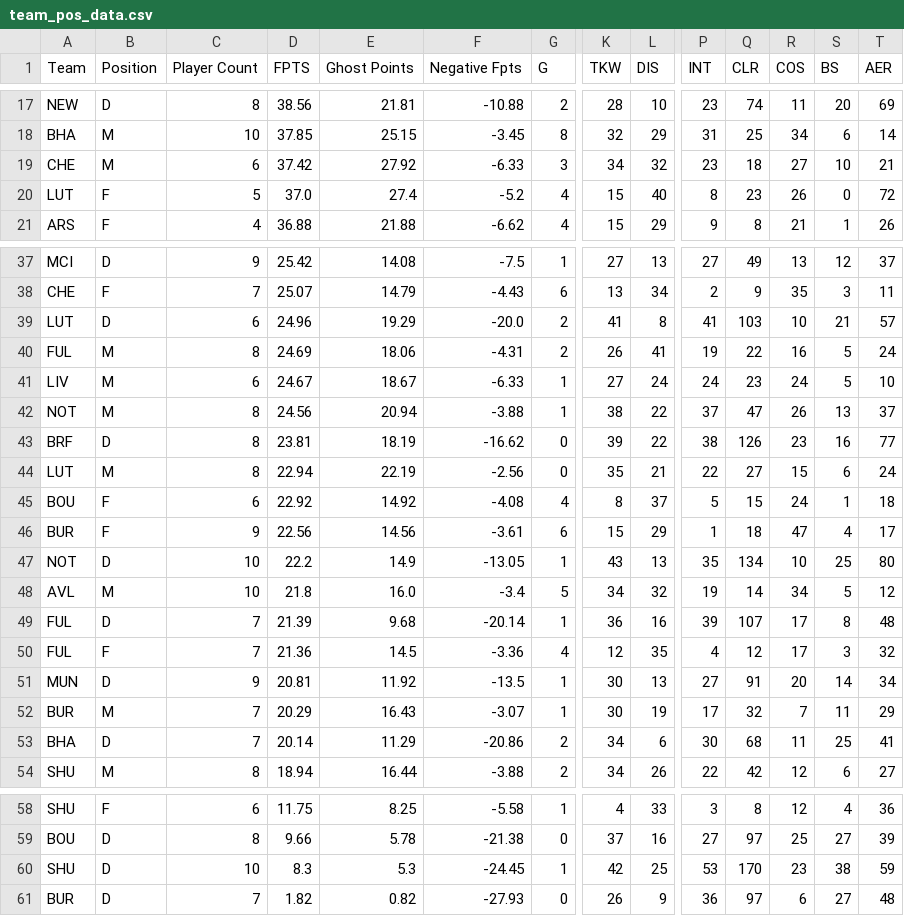
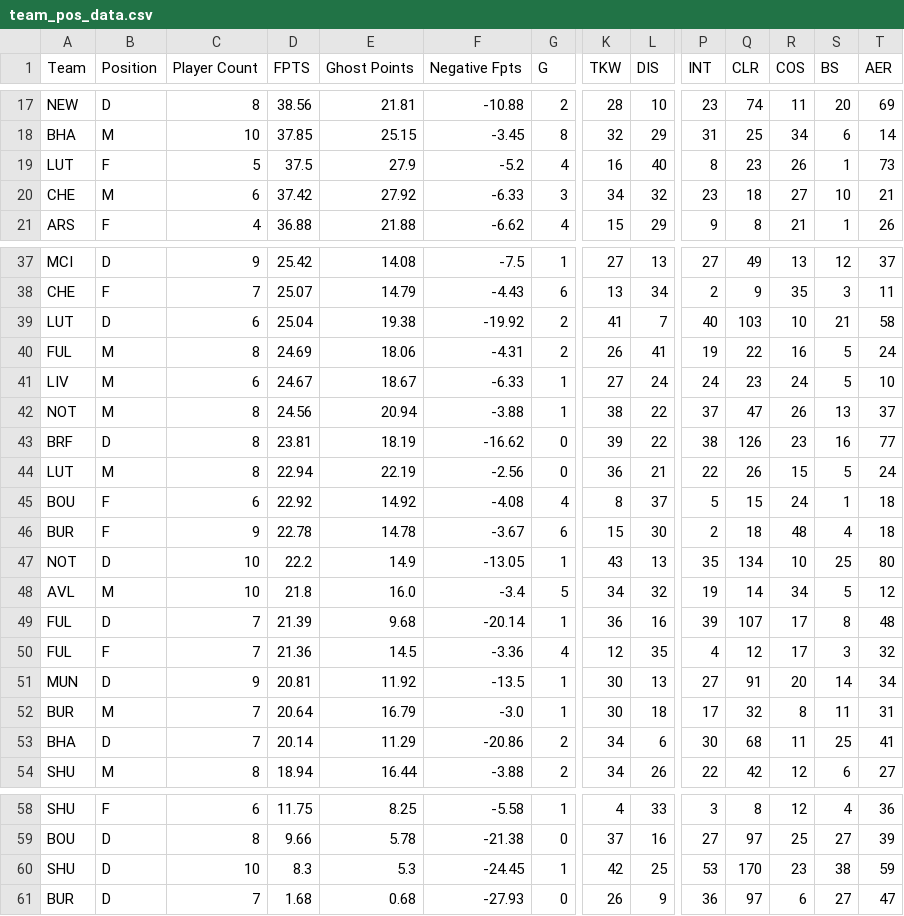
Before and after one commit to ds-oliver/st_fantrax_dashboard, a CSV file: data/display-data/team_pos_data.csv, drawn as a sheet; only a part is shown, gaps mark what is left out; removed rows and columns are numbered as before the commit, all else as after; rows hold the shown columns only; the diff names each change by its address in the sheet, - before the commit and + after, or states it on an @@ line.

```diff
--- a/data/display-data/team_pos_data.csv
+++ b/data/display-data/team_pos_data.csv
+row 19: LUT | F | 5 | 37.5 | 27.9 | -5.2 | 4 | 16 | 40 | 8 | 23 | 26 | 1 | 73
-row 20: LUT | F | 5 | 37.0 | 27.4 | -5.2 | 4 | 15 | 40 | 8 | 23 | 26 | 0 | 72
-D39 (FPTS): 24.96
+D39 (FPTS): 25.04
-E39 (Ghost Points): 19.29
+E39 (Ghost Points): 19.38
-F39 (Negative Fpts): -20.0
+F39 (Negative Fpts): -19.92
-L39 (DIS): 8
+L39 (DIS): 7
-P39 (INT): 41
+P39 (INT): 40
-T39 (AER): 57
+T39 (AER): 58
-K44 (TKW): 35
+K44 (TKW): 36
-Q44 (CLR): 27
+Q44 (CLR): 26
-S44 (BS): 6
+S44 (BS): 5
-D46 (FPTS): 22.56
+D46 (FPTS): 22.78
-E46 (Ghost Points): 14.56
+E46 (Ghost Points): 14.78
-F46 (Negative Fpts): -3.61
+F46 (Negative Fpts): -3.67
-L46 (DIS): 29
+L46 (DIS): 30
-P46 (INT): 1
+P46 (INT): 2
-R46 (COS): 47
+R46 (COS): 48
-T46 (AER): 17
+T46 (AER): 18
-D52 (FPTS): 20.29
+D52 (FPTS): 20.64
-E52 (Ghost Points): 16.43
+E52 (Ghost Points): 16.79
-F52 (Negative Fpts): -3.07
+F52 (Negative Fpts): -3.0
-L52 (DIS): 19
+L52 (DIS): 18
-R52 (COS): 7
+R52 (COS): 8
-T52 (AER): 29
+T52 (AER): 31
-D61 (FPTS): 1.82
+D61 (FPTS): 1.68
-E61 (Ghost Points): 0.82
+E61 (Ghost Points): 0.68
-T61 (AER): 48
+T61 (AER): 47
```
Also changed, not shown: data/display-data/grouped_player_data.csv, data/display-data/grouped_player_stats_data.csv, 21 other files.
